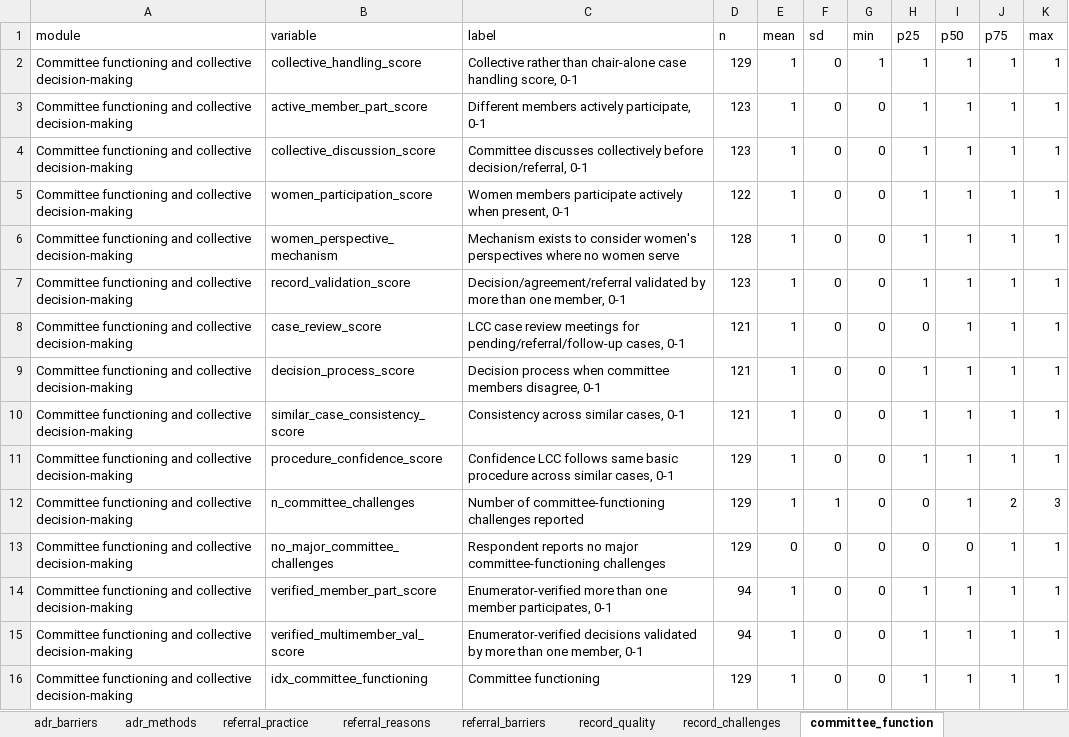
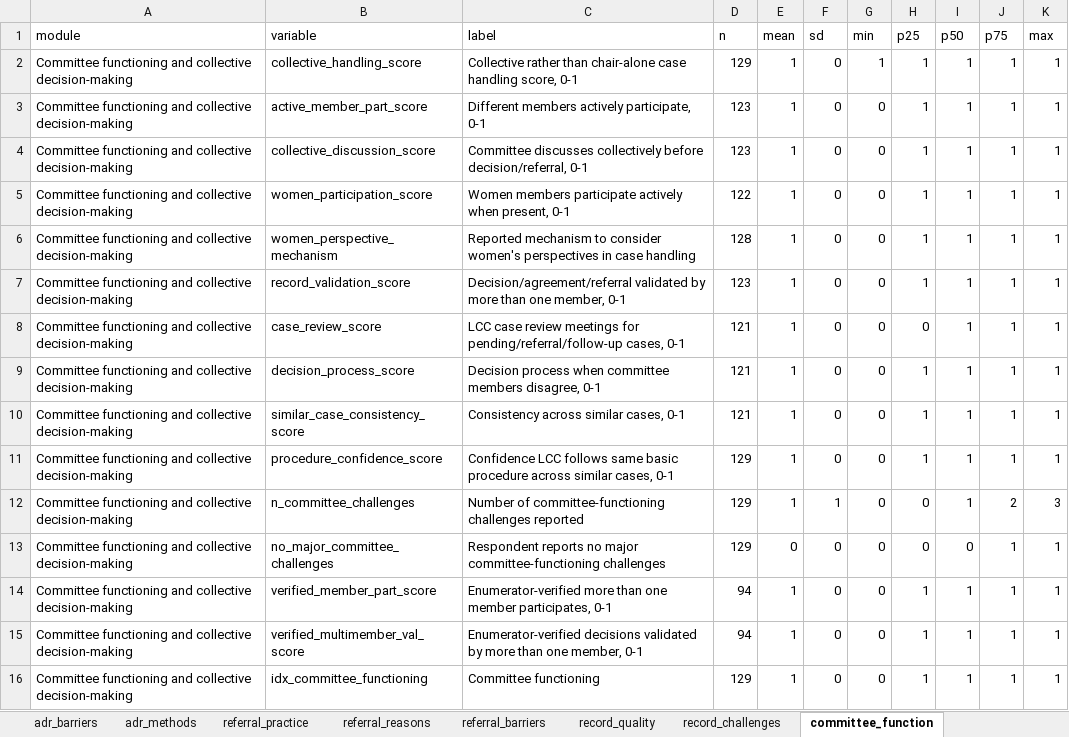
Before and after one commit to Jorge-Zavala-D/Advancing-Justice-Uganda-LC, an Excel workbook: 2 Output/Phase1_Baseline_Executive/tables/phase1_baseline_executive_results.xlsx, sheet committee_function, drawn as a sheet; values as stored, in another font and other column widths than the file's, no borders; the diff names each change by its address in the sheet, - before the commit and + after, or states it on an @@ line.

Commit message:
Preserve approved baseline report label corrections

```diff
--- a/2 Output/Phase1_Baseline_Executive/tables/phase1_baseline_executive_results.xlsx (sheet committee_function)
+++ b/2 Output/Phase1_Baseline_Executive/tables/phase1_baseline_executive_results.xlsx (sheet committee_function)
-C6 (label): Mechanism exists to consider women's perspectives where no women serve
+C6 (label): Reported mechanism to consider women's perspectives in case handling
```
Also changed, not shown: 2 Output/Phase1_Baseline_Executive/tables/phase1_baseline_all_item_tabulations.xlsx, 2 Output/Phase1_Baseline_Executive/tables/phase1_baseline_indicator_table.xlsx, 36 other files.
